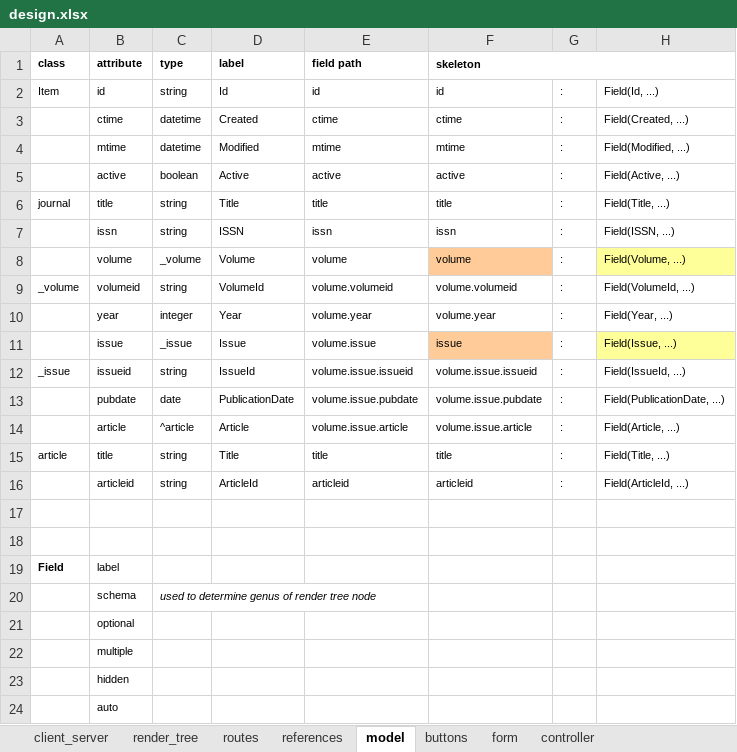
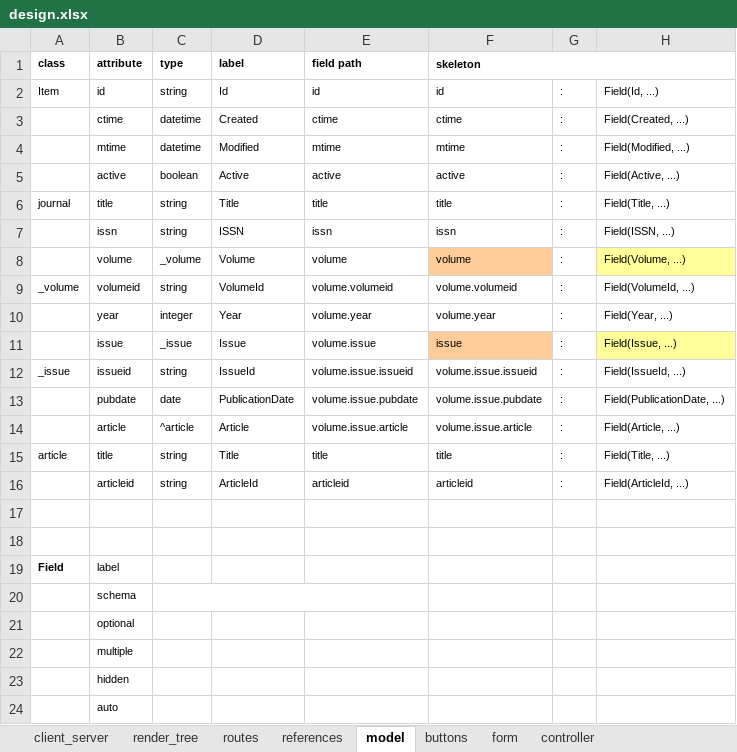
Before and after one commit to npoppeli/covert, an Excel workbook: doc/design.xlsx, sheet model, drawn as a sheet; only a part is shown; values as stored, in another font and other column widths than the file's, no borders; the diff names each change by its address in the sheet, - before the commit and + after, or states it on an @@ line.

```diff
--- a/doc/design.xlsx (sheet model)
+++ b/doc/design.xlsx (sheet model)
-C20 (type): used to determine genus of render tree node
+C20 (type): (empty)
```
Also changed, not shown: sheet form, sheet render_tree, charts or pictures, 3 other files.
